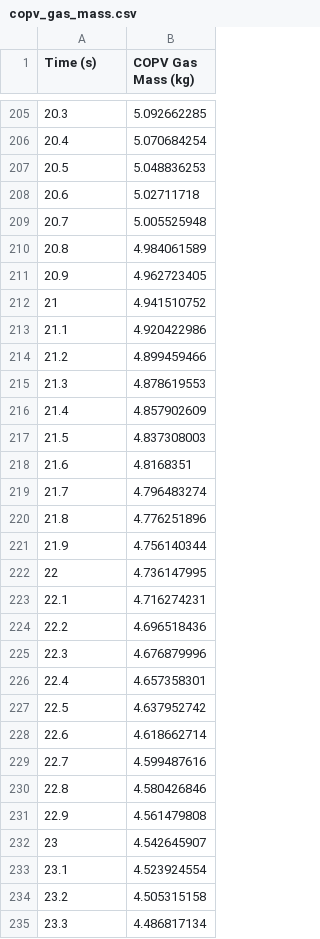
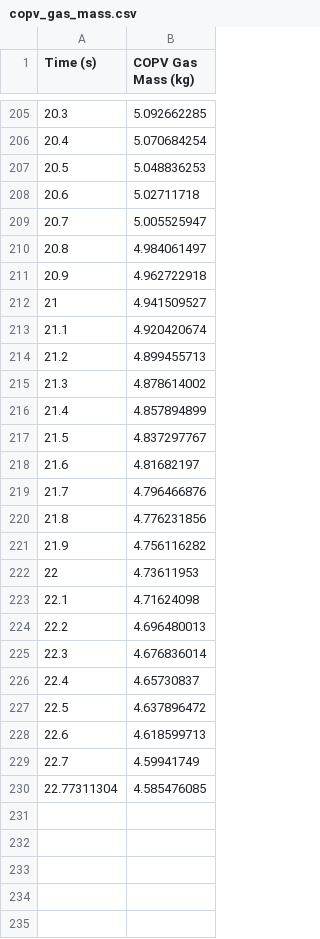
Before and after one commit to saakethramoju/Vespula, a CSV file: VESPULA_PROP_CURVES/copv_gas_mass.csv, drawn as a sheet; only a part is shown, gaps mark what is left out; the diff covers the shown part only; the diff names each change by its address in the sheet, - before the commit and + after, or states it on an @@ line.

```diff
--- a/VESPULA_PROP_CURVES/copv_gas_mass.csv
+++ b/VESPULA_PROP_CURVES/copv_gas_mass.csv
-B209 (COPV Gas Mass (kg)): 5.005525948
+B209 (COPV Gas Mass (kg)): 5.005525947
-B210 (COPV Gas Mass (kg)): 4.984061589
+B210 (COPV Gas Mass (kg)): 4.984061497
-B211 (COPV Gas Mass (kg)): 4.962723405
+B211 (COPV Gas Mass (kg)): 4.962722918
-B212 (COPV Gas Mass (kg)): 4.941510752
+B212 (COPV Gas Mass (kg)): 4.941509527
-B213 (COPV Gas Mass (kg)): 4.920422986
+B213 (COPV Gas Mass (kg)): 4.920420674
-B214 (COPV Gas Mass (kg)): 4.899459466
+B214 (COPV Gas Mass (kg)): 4.899455713
-B215 (COPV Gas Mass (kg)): 4.878619553
+B215 (COPV Gas Mass (kg)): 4.878614002
-B216 (COPV Gas Mass (kg)): 4.857902609
+B216 (COPV Gas Mass (kg)): 4.857894899
-B217 (COPV Gas Mass (kg)): 4.837308003
+B217 (COPV Gas Mass (kg)): 4.837297767
-B218 (COPV Gas Mass (kg)): 4.8168351
+B218 (COPV Gas Mass (kg)): 4.81682197
-B219 (COPV Gas Mass (kg)): 4.796483274
+B219 (COPV Gas Mass (kg)): 4.796466876
-B220 (COPV Gas Mass (kg)): 4.776251896
+B220 (COPV Gas Mass (kg)): 4.776231856
-B221 (COPV Gas Mass (kg)): 4.756140344
+B221 (COPV Gas Mass (kg)): 4.756116282
-B222 (COPV Gas Mass (kg)): 4.736147995
+B222 (COPV Gas Mass (kg)): 4.73611953
-B223 (COPV Gas Mass (kg)): 4.716274231
+B223 (COPV Gas Mass (kg)): 4.71624098
-B224 (COPV Gas Mass (kg)): 4.696518436
+B224 (COPV Gas Mass (kg)): 4.696480013
-B225 (COPV Gas Mass (kg)): 4.676879996
+B225 (COPV Gas Mass (kg)): 4.676836014
-B226 (COPV Gas Mass (kg)): 4.657358301
+B226 (COPV Gas Mass (kg)): 4.65730837
-B227 (COPV Gas Mass (kg)): 4.637952742
+B227 (COPV Gas Mass (kg)): 4.637896472
-B228 (COPV Gas Mass (kg)): 4.618662714
+B228 (COPV Gas Mass (kg)): 4.618599713
-B229 (COPV Gas Mass (kg)): 4.599487616
+B229 (COPV Gas Mass (kg)): 4.59941749
@@ column A (Time (s)) renumbered in row 230 @@
-B230 (COPV Gas Mass (kg)): 4.580426846
+B230 (COPV Gas Mass (kg)): 4.585476085
-row 231: 22.9 | 4.561479808
-row 232: 23 | 4.542645907
-row 233: 23.1 | 4.523924554
-row 234: 23.2 | 4.505315158
-row 235: 23.3 | 4.486817134
```
Also changed, not shown: 4 removed rows elsewhere in this file, VESPULA_PROP_CURVES/copv_pressure.csv, VESPULA_PROP_CURVES/fuel_liquid_mass.csv, 12 other files.
